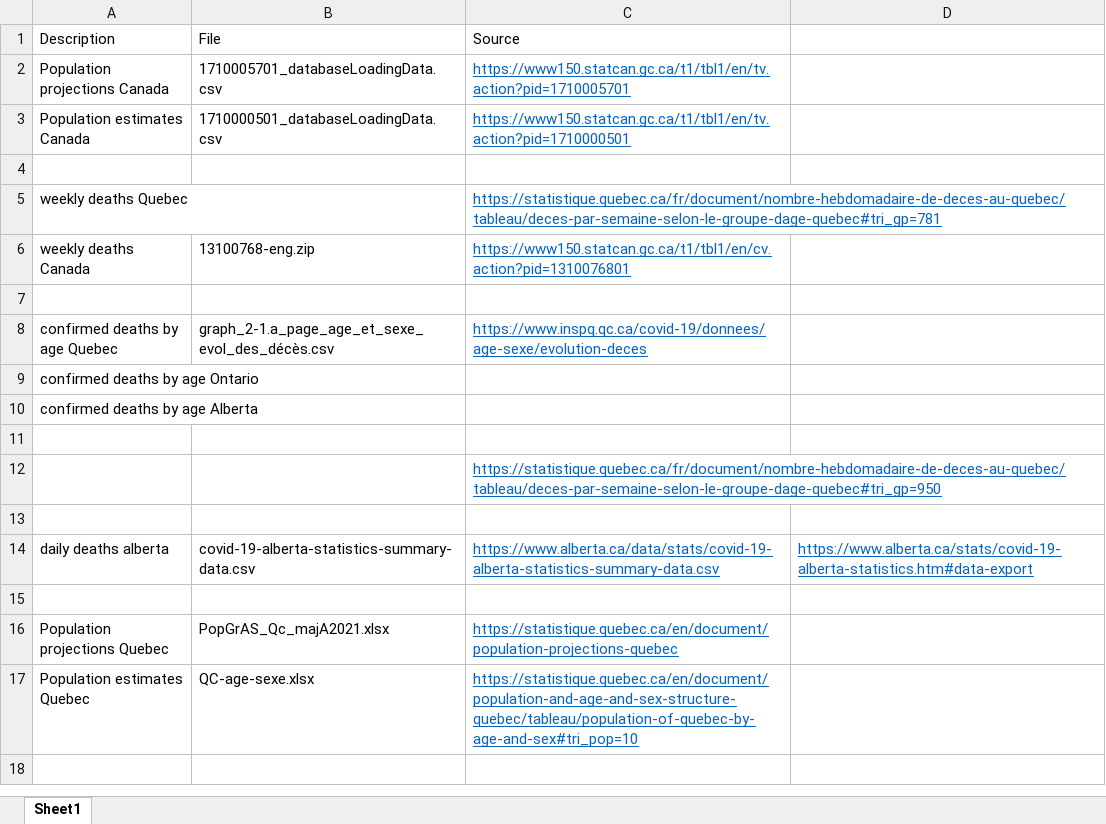
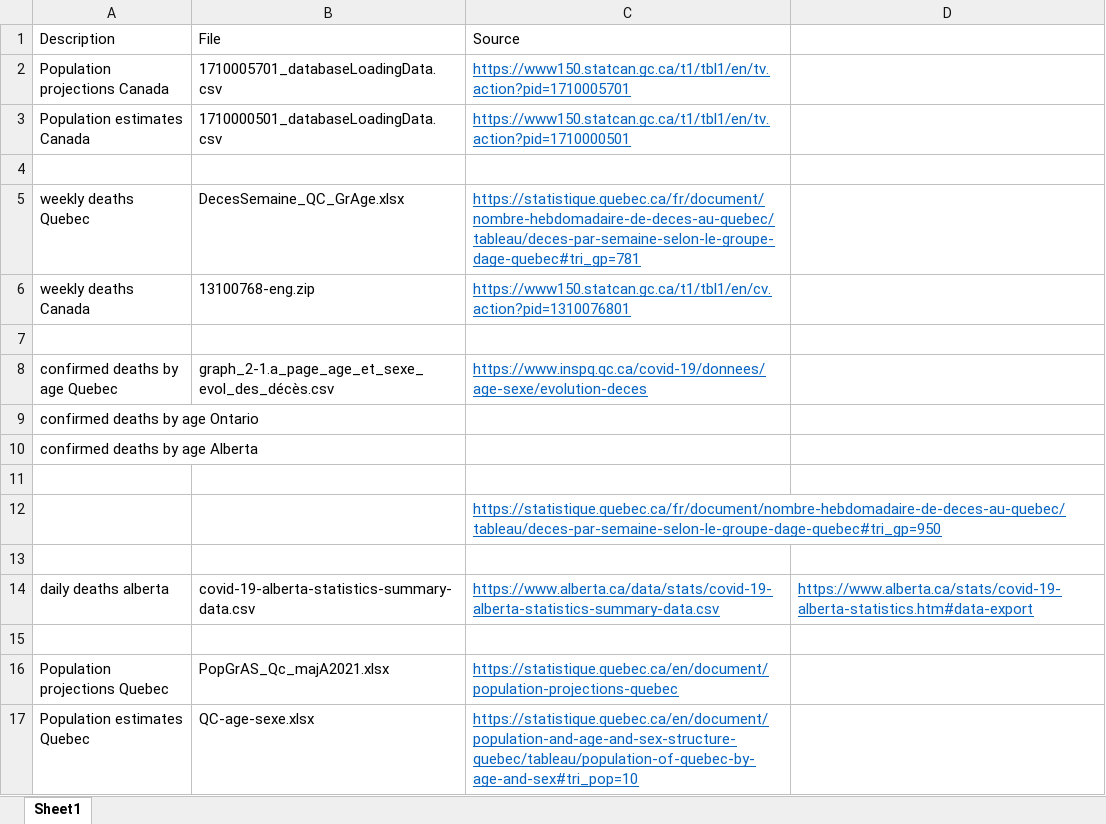
Before and after one commit to alaingagnon4/covid_canada_excess, an Excel workbook: data_input/00_data_sources.xlsx, sheet Sheet1, drawn as a sheet; values as stored, in another font and other column widths than the file's, no borders; the diff names each change by its address in the sheet, - before the commit and + after, or states it on an @@ line.

```diff
--- a/data_input/00_data_sources.xlsx (sheet Sheet1)
+++ b/data_input/00_data_sources.xlsx (sheet Sheet1)
-B5: (empty)
+B5: DecesSemaine_QC_GrAge.xlsx
```
Also changed, not shown: 11 other files.
